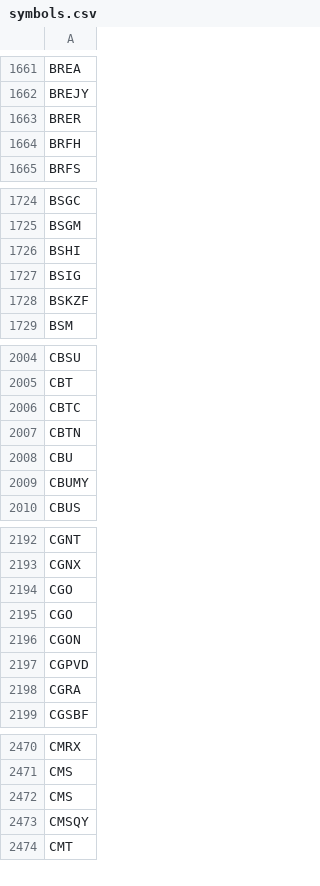
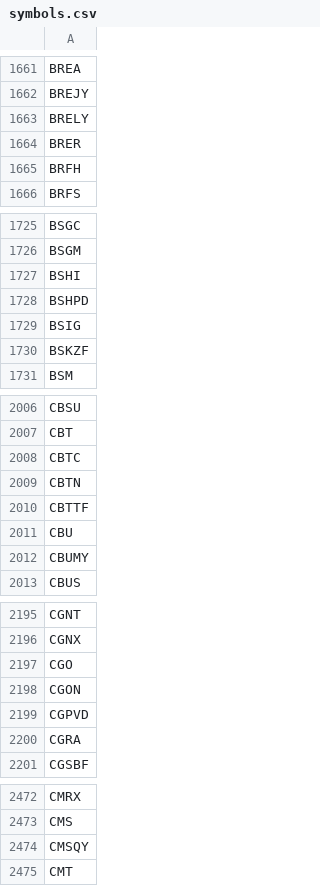
Before and after one commit to melder/symbols_options_csvs, a CSV file: symbols.csv, drawn as a sheet; only a part is shown, gaps mark what is left out; removed rows and columns are numbered as before the commit, all else as after; the diff covers the shown part only; the diff names each change by its address in the sheet, - before the commit and + after, or states it on an @@ line.

```diff
--- a/symbols.csv
+++ b/symbols.csv
+row 1663: BRELY
+row 1728: BSHPD
+row 2010: CBTTF
-row 2195: CGO
-row 2472: CMS
```
Also changed, not shown: 3 added rows, 10 removed rows and 1 edited cell elsewhere in this file, monthlies.csv.
